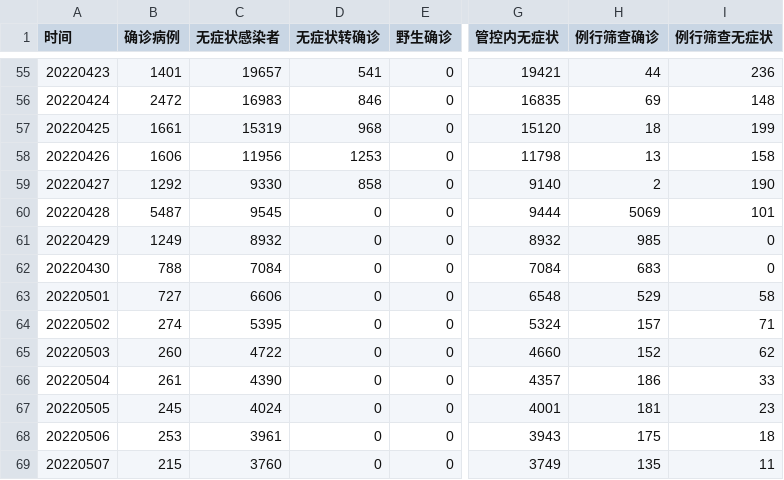
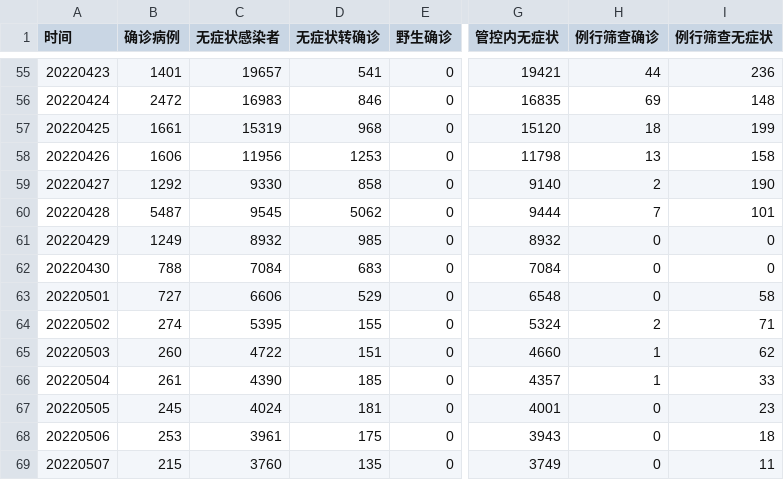
Before and after one commit to Stockard/Shanghai-COVID-2022, a CSV file: data/use/shanghai_data.csv, drawn as a sheet; only a part is shown, gaps mark what is left out; the diff names each change by its address in the sheet, - before the commit and + after, or states it on an @@ line.

```diff
--- a/data/use/shanghai_data.csv
+++ b/data/use/shanghai_data.csv
-D60 (无症状转确诊): 0
+D60 (无症状转确诊): 5062
-H60 (例行筛查确诊): 5069
+H60 (例行筛查确诊): 7
-D61 (无症状转确诊): 0
+D61 (无症状转确诊): 985
-H61 (例行筛查确诊): 985
+H61 (例行筛查确诊): 0
-D62 (无症状转确诊): 0
+D62 (无症状转确诊): 683
-H62 (例行筛查确诊): 683
+H62 (例行筛查确诊): 0
-D63 (无症状转确诊): 0
+D63 (无症状转确诊): 529
-H63 (例行筛查确诊): 529
+H63 (例行筛查确诊): 0
-D64 (无症状转确诊): 0
+D64 (无症状转确诊): 155
-H64 (例行筛查确诊): 157
+H64 (例行筛查确诊): 2
-D65 (无症状转确诊): 0
+D65 (无症状转确诊): 151
-H65 (例行筛查确诊): 152
+H65 (例行筛查确诊): 1
-D66 (无症状转确诊): 0
+D66 (无症状转确诊): 185
-H66 (例行筛查确诊): 186
+H66 (例行筛查确诊): 1
-D67 (无症状转确诊): 0
+D67 (无症状转确诊): 181
-H67 (例行筛查确诊): 181
+H67 (例行筛查确诊): 0
-D68 (无症状转确诊): 0
+D68 (无症状转确诊): 175
-H68 (例行筛查确诊): 175
+H68 (例行筛查确诊): 0
-D69 (无症状转确诊): 0
+D69 (无症状转确诊): 135
-H69 (例行筛查确诊): 135
+H69 (例行筛查确诊): 0
```
Also changed, not shown: data/temp/districts_daily.csv, data/temp/macro_data.csv, 2 other files.
